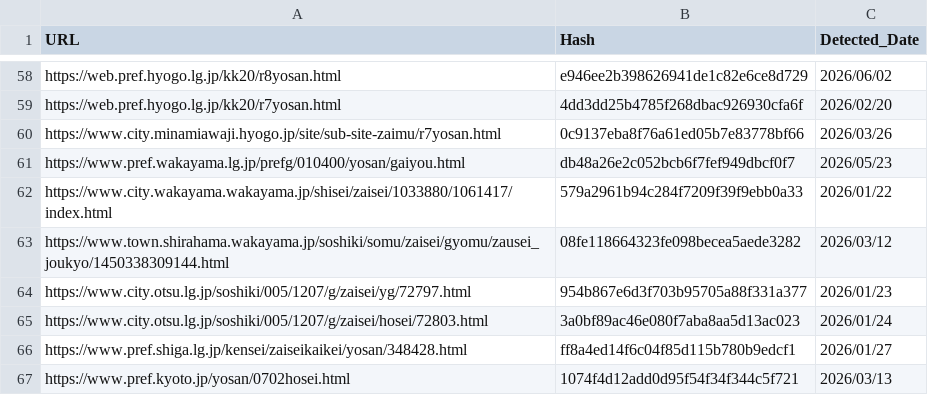
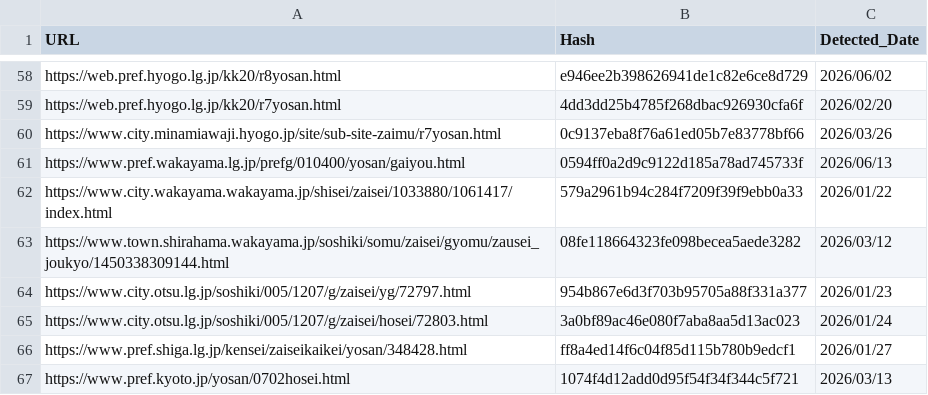
Before and after one commit to 127ytko/kanko-budget, a CSV file: processed_history.csv, drawn as a sheet; only a part is shown, gaps mark what is left out.

```diff
--- a/processed_history.csv
+++ b/processed_history.csv
@@ -60,3 +60,3 @@ https://web.pref.hyogo.lg.jp/kk20/r7yosan.html,4dd3dd25b4785f268dbac926930cfa6f,
 https://www.city.minamiawaji.hyogo.jp/site/sub-site-zaimu/r7yosan.html,0c9137eba8f76a61ed05b7e83778bf66,2026/03/26
-https://www.pref.wakayama.lg.jp/prefg/010400/yosan/gaiyou.html,db48a26e2c052bcb6f7fef949dbcf0f7,2026/05/23
+https://www.pref.wakayama.lg.jp/prefg/010400/yosan/gaiyou.html,0594ff0a2d9c9122d185a78ad745733f,2026/06/13
 https://www.city.wakayama.wakayama.jp/shisei/zaisei/1033880/1061417/index.html,579a2961b94c284f7209f39f9ebb0a33,2026/01/22
```
Also changed, not shown: multi_municipality_budget_analysis.csv, 2 other files.
